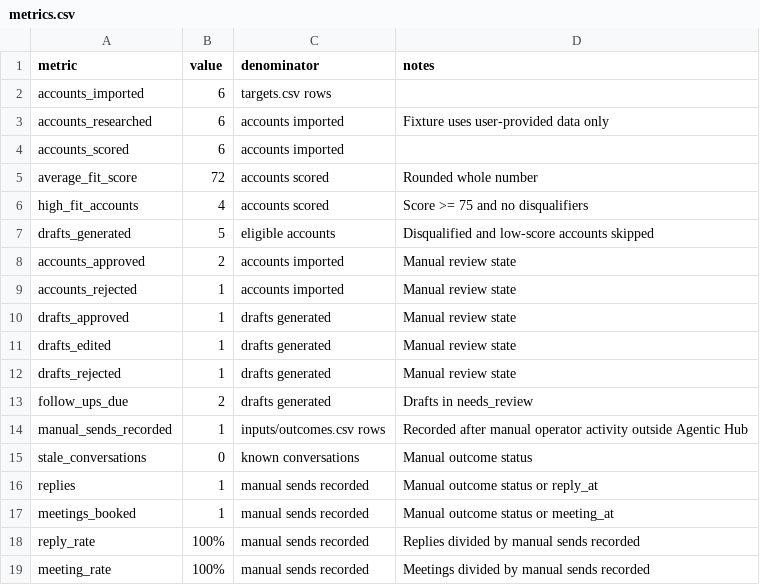
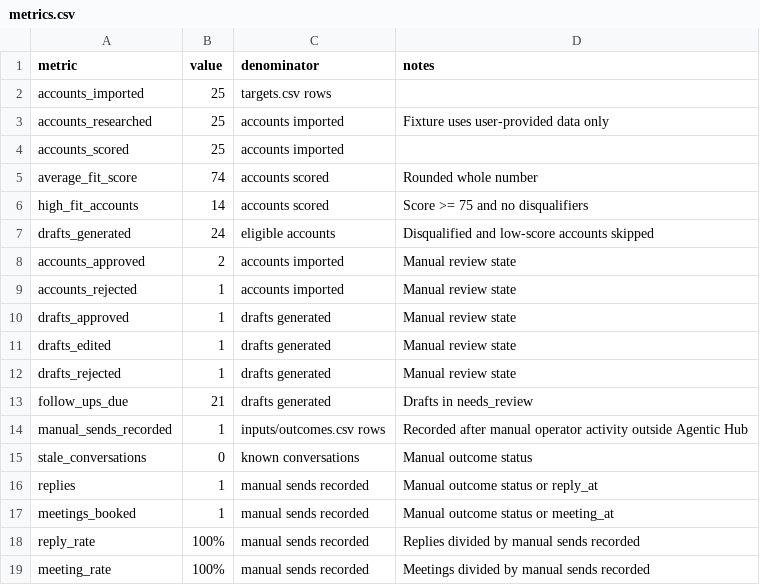
Before and after one commit to franklinnweke/agentic-hub-product, a CSV file: examples/sample-workspace/outputs/reports/metrics.csv, drawn as a sheet.

```diff
--- a/examples/sample-workspace/outputs/reports/metrics.csv
+++ b/examples/sample-workspace/outputs/reports/metrics.csv
@@ -1,8 +1,8 @@
 metric,value,denominator,notes
-accounts_imported,6,targets.csv rows,
-accounts_researched,6,accounts imported,Fixture uses user-provided data only
-accounts_scored,6,accounts imported,
-average_fit_score,72,accounts scored,Rounded whole number
-high_fit_accounts,4,accounts scored,Score >= 75 and no disqualifiers
-drafts_generated,5,eligible accounts,Disqualified and low-score accounts skipped
+accounts_imported,25,targets.csv rows,
+accounts_researched,25,accounts imported,Fixture uses user-provided data only
+accounts_scored,25,accounts imported,
+average_fit_score,74,accounts scored,Rounded whole number
+high_fit_accounts,14,accounts scored,Score >= 75 and no disqualifiers
+drafts_generated,24,eligible accounts,Disqualified and low-score accounts skipped
 accounts_approved,2,accounts imported,Manual review state
@@ -12,3 +12,3 @@ drafts_edited,1,drafts generated,Manual review state
 drafts_rejected,1,drafts generated,Manual review state
-follow_ups_due,2,drafts generated,Drafts in needs_review
+follow_ups_due,21,drafts generated,Drafts in needs_review
 manual_sends_recorded,1,inputs/outcomes.csv rows,Recorded after manual operator activity outside Agentic Hub
```
Also changed, not shown: examples/sample-workspace/inputs/targets.csv, 49 other files.
